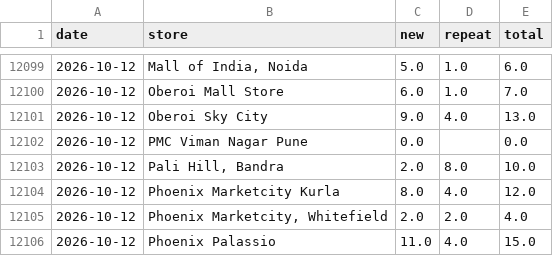
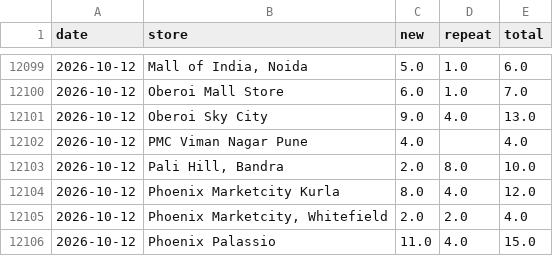
Before and after one commit to vaikanha123/BSC_Dashboard, a CSV file: data/footfall_history_daily.csv, drawn as a sheet; only a part is shown, gaps mark what is left out; the diff covers the shown part only.

```diff
--- a/data/footfall_history_daily.csv
+++ b/data/footfall_history_daily.csv
@@ -12101,3 +12101,3 @@ date,store,new,repeat,total
 2026-10-12,Oberoi Sky City,9.0,4.0,13.0
-2026-10-12,PMC Viman Nagar Pune,0.0,,0.0
+2026-10-12,PMC Viman Nagar Pune,4.0,,4.0
 2026-10-12,"Pali Hill, Bandra",2.0,8.0,10.0
```
Also changed, not shown: 34 added rows elsewhere in this file, 8 other files.
